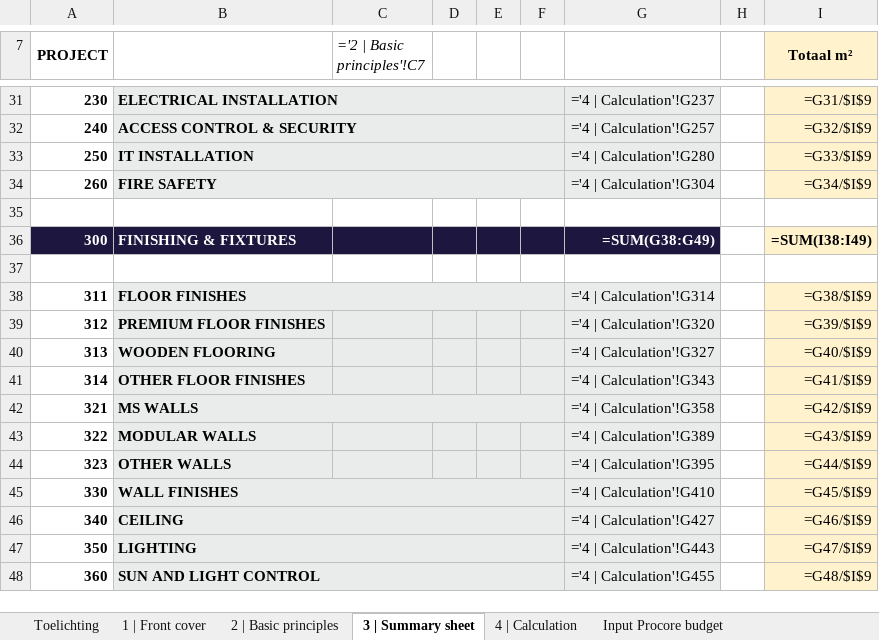
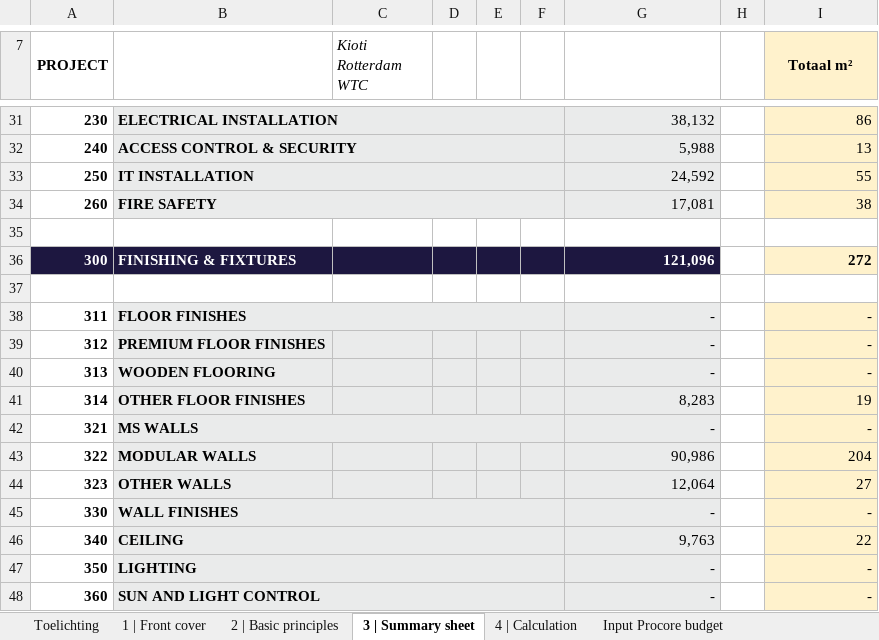
Before and after one commit to sjbezemer-cmyk/Solid-Base, an Excel workbook: calculatie/projecten/kioti-2/calculatie.xlsx, sheet 3 | Summary sheet, drawn as a sheet; only a part is shown, gaps mark what is left out; values as stored, in another font and other column widths than the file's, no borders; formulas without a stored value are shown as written; conditional formats not drawn; the diff covers the shown part only; the diff names each change by its address in the sheet, - before the commit and + after, or states it on an @@ line.

```diff
--- a/calculatie/projecten/kioti-2/calculatie.xlsx (sheet 3 | Summary sheet)
+++ b/calculatie/projecten/kioti-2/calculatie.xlsx (sheet 3 | Summary sheet)
-C7: ='2 | Basic principles'!C7
+C7: Kioti Rotterdam WTC
-G31: ='4 | Calculation'!G237
+G31: 38,132
-I31 (Totaal m²): =G31/$I$9
+I31 (Totaal m²): 86
-G32: ='4 | Calculation'!G257
+G32: 5,988
-I32 (Totaal m²): =G32/$I$9
+I32 (Totaal m²): 13
-G33: ='4 | Calculation'!G280
+G33: 24,592
-I33 (Totaal m²): =G33/$I$9
+I33 (Totaal m²): 55
-G34: ='4 | Calculation'!G304
+G34: 17,081
-I34 (Totaal m²): =G34/$I$9
+I34 (Totaal m²): 38
-G36: =SUM(G38:G49)
+G36: 121,096
-I36 (Totaal m²): =SUM(I38:I49)
+I36 (Totaal m²): 272
-G38: ='4 | Calculation'!G314
+G38: -
-I38 (Totaal m²): =G38/$I$9
+I38 (Totaal m²): -
-G39: ='4 | Calculation'!G320
+G39: -
-I39 (Totaal m²): =G39/$I$9
+I39 (Totaal m²): -
-G40: ='4 | Calculation'!G327
+G40: -
-I40 (Totaal m²): =G40/$I$9
+I40 (Totaal m²): -
-G41: ='4 | Calculation'!G343
+G41: 8,283
-I41 (Totaal m²): =G41/$I$9
+I41 (Totaal m²): 19
-G42: ='4 | Calculation'!G358
+G42: -
-I42 (Totaal m²): =G42/$I$9
+I42 (Totaal m²): -
-G43: ='4 | Calculation'!G389
+G43: 90,986
-I43 (Totaal m²): =G43/$I$9
+I43 (Totaal m²): 204
-G44: ='4 | Calculation'!G395
+G44: 12,064
-I44 (Totaal m²): =G44/$I$9
+I44 (Totaal m²): 27
-G45: ='4 | Calculation'!G410
+G45: -
-I45 (Totaal m²): =G45/$I$9
+I45 (Totaal m²): -
-G46: ='4 | Calculation'!G427
+G46: 9,763
-I46 (Totaal m²): =G46/$I$9
+I46 (Totaal m²): 22
-G47: ='4 | Calculation'!G443
+G47: -
-I47 (Totaal m²): =G47/$I$9
+I47 (Totaal m²): -
-G48: ='4 | Calculation'!G455
+G48: -
-I48 (Totaal m²): =G48/$I$9
+I48 (Totaal m²): -
```
Also changed, not shown: 1 added row, 1 removed row and 59 edited cells elsewhere in this sheet, sheet 4 | Calculation, sheet Input Procore budget, sheet Measurement sheet, sheet Check quote amounts, sheet 1 | Front cover, sheet 2 | Basic principles, hidden cells, calculatie/projecten/kioti-2/offerteregels.xlsx, 2 other files.
